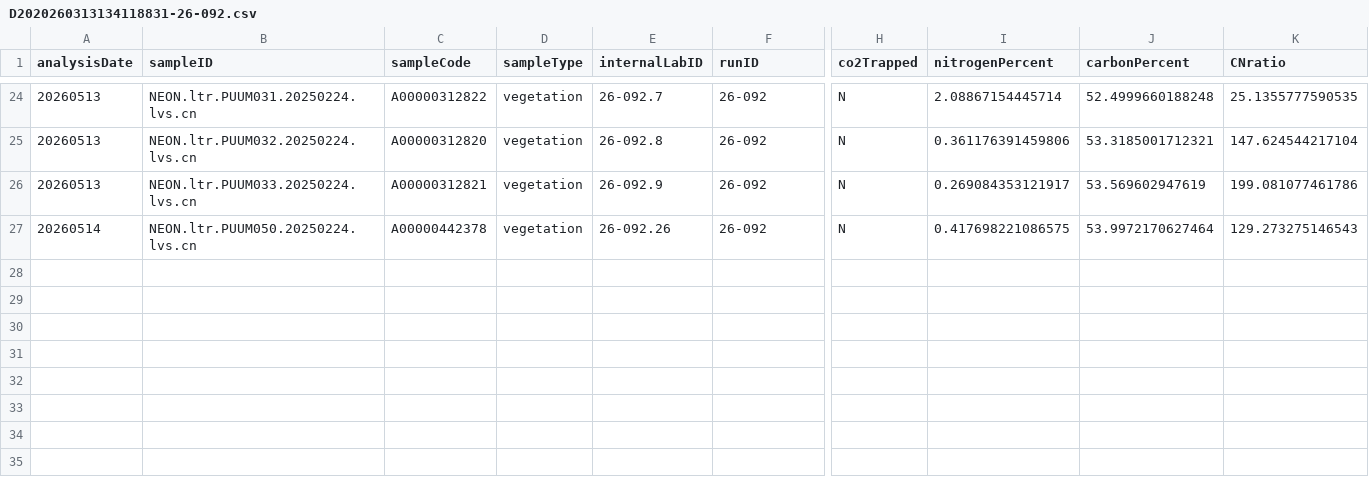
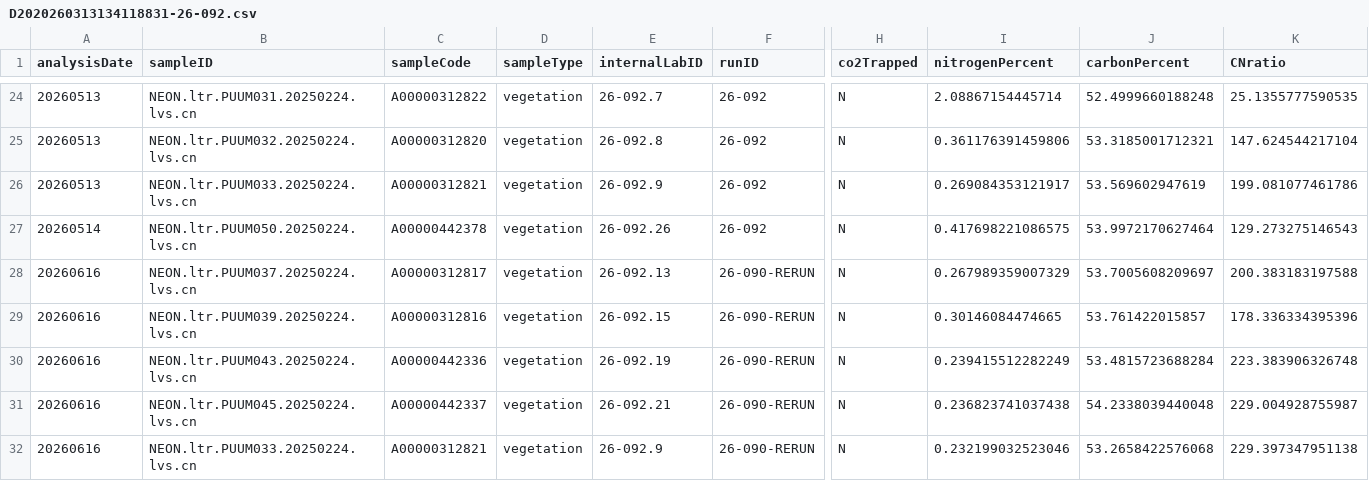
Before and after one commit to SPATIAL-Lab/SIRFER, a CSV file: out/D2020260313134118831-26-092.csv, drawn as a sheet; only a part is shown, gaps mark what is left out; rows hold the shown columns only; the diff names each change by its address in the sheet, - before the commit and + after, or states it on an @@ line.

```diff
--- a/out/D2020260313134118831-26-092.csv
+++ b/out/D2020260313134118831-26-092.csv
+row 28: 20260616 | NEON.ltr.PUUM037.20250224.lvs.cn | A00000312817 | vegetation | 26-092.13 | 26-090-RERUN | N | 0.267989359007329 | 53.7005608209697 | 200.383183197588
+row 29: 20260616 | NEON.ltr.PUUM039.20250224.lvs.cn | A00000312816 | vegetation | 26-092.15 | 26-090-RERUN | N | 0.30146084474665 | 53.761422015857 | 178.336334395396
+row 30: 20260616 | NEON.ltr.PUUM043.20250224.lvs.cn | A00000442336 | vegetation | 26-092.19 | 26-090-RERUN | N | 0.239415512282249 | 53.4815723688284 | 223.383906326748
+row 31: 20260616 | NEON.ltr.PUUM045.20250224.lvs.cn | A00000442337 | vegetation | 26-092.21 | 26-090-RERUN | N | 0.236823741037438 | 54.2338039440048 | 229.004928755987
+row 32: 20260616 | NEON.ltr.PUUM033.20250224.lvs.cn | A00000312821 | vegetation | 26-092.9 | 26-090-RERUN | N | 0.232199032523046 | 53.2658422576068 | 229.397347951138
```
Also changed, not shown: out/D0420260105104425799-26-017.csv, out/D1420260406081016690-26-090_QA.csv, 8 other files.
